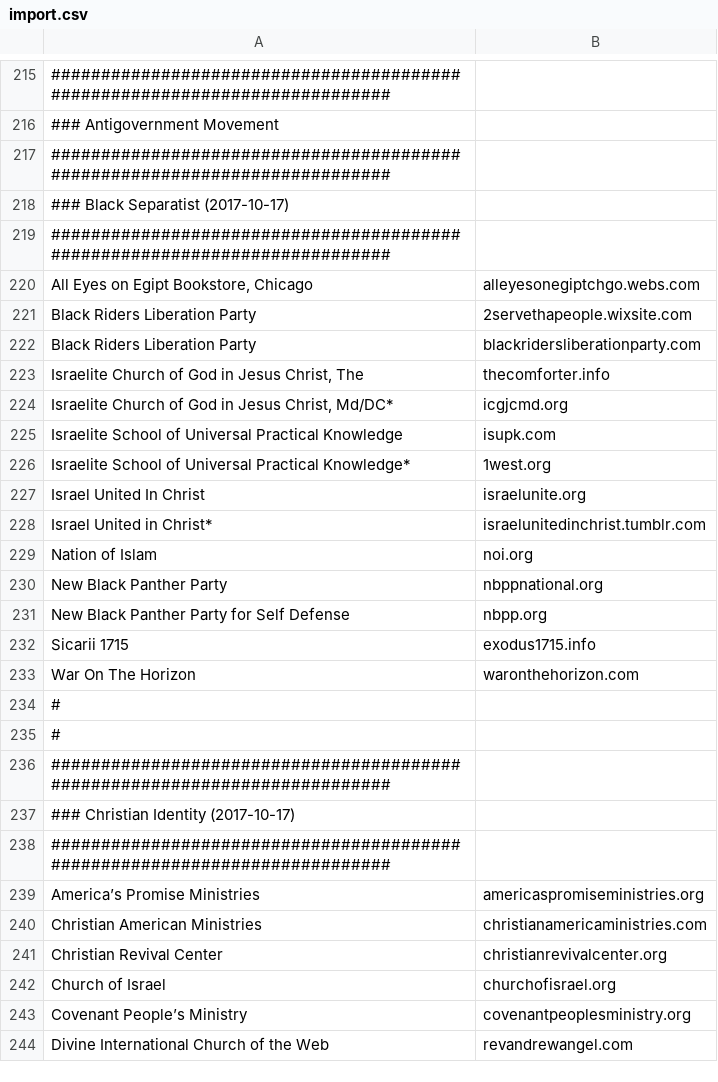
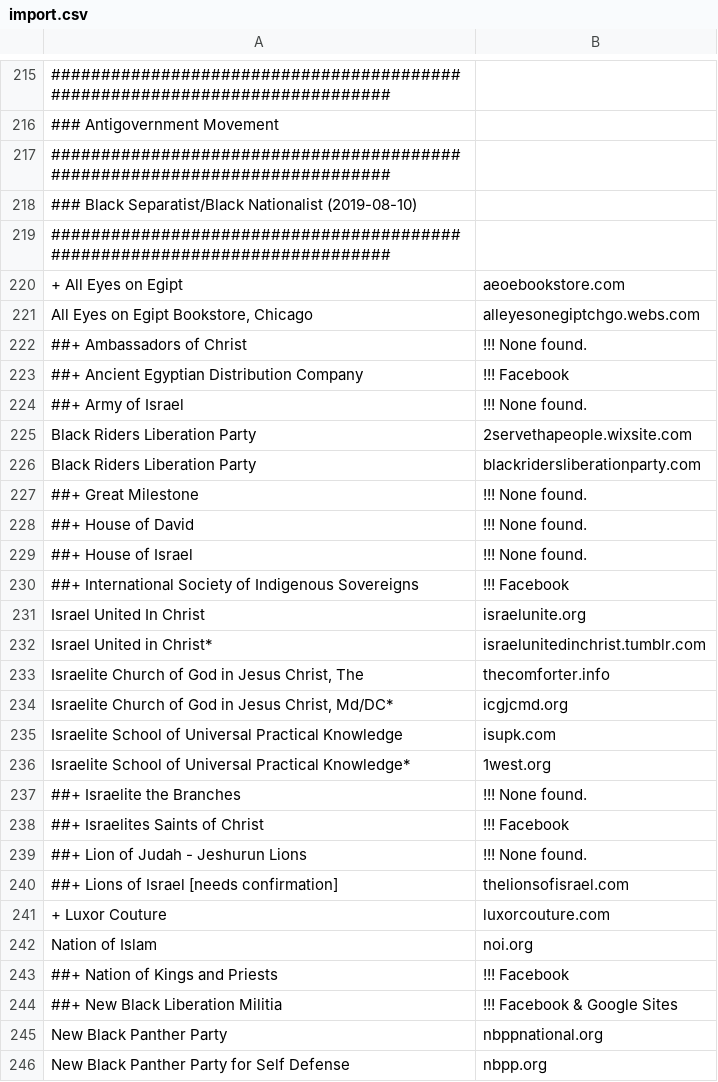
Before and after one commit to chigh/hategroup-dnsbl, a CSV file: import.csv, drawn as a sheet; only a part is shown, gaps mark what is left out; the shorter side is filled out with more unchanged rows; the diff covers the shown part only; the diff names each change by its address in the sheet, - before the commit and + after, or states it on an @@ line.

Commit message:
update Black Nationalist w/2018 data

```diff
--- a/import.csv
+++ b/import.csv
-A218: ### Black Separatist (2017-10-17)
+A218: ### Black Separatist/Black Nationalist (2019-08-10)
+row 220: + All Eyes on Egipt | aeoebookstore.com
+row 222: ##+ Ambassadors of Christ | !!! None found.
+row 223: ##+ Ancient Egyptian Distribution Company | !!! Facebook
+row 224: ##+ Army of Israel | !!! None found.
+row 227: ##+ Great Milestone | !!! None found.
+row 228: ##+ House of David | !!! None found.
+row 229: ##+ House of Israel | !!! None found.
+row 230: ##+ International Society of Indigenous Sovereigns | !!! Facebook
@@ row 227 moved to row 231: Israel United In Christ @@
@@ row 228 moved to row 232: Israel United in Christ* @@
+row 237: ##+ Israelite the Branches | !!! None found.
+row 238: ##+ Israelites Saints of Christ | !!! Facebook
+row 239: ##+ Lion of Judah - Jeshurun Lions | !!! None found.
+row 240: ##+ Lions of Israel [needs confirmation] | thelionsofisrael.com
+row 241: + Luxor Couture | luxorcouture.com
+row 243: ##+ Nation of Kings and Priests | !!! Facebook
+row 244: ##+ New Black Liberation Militia | !!! Facebook & Google Sites
```
Also changed, not shown: 10 added rows and 46 edited cells elsewhere in this file, 1 other file.
